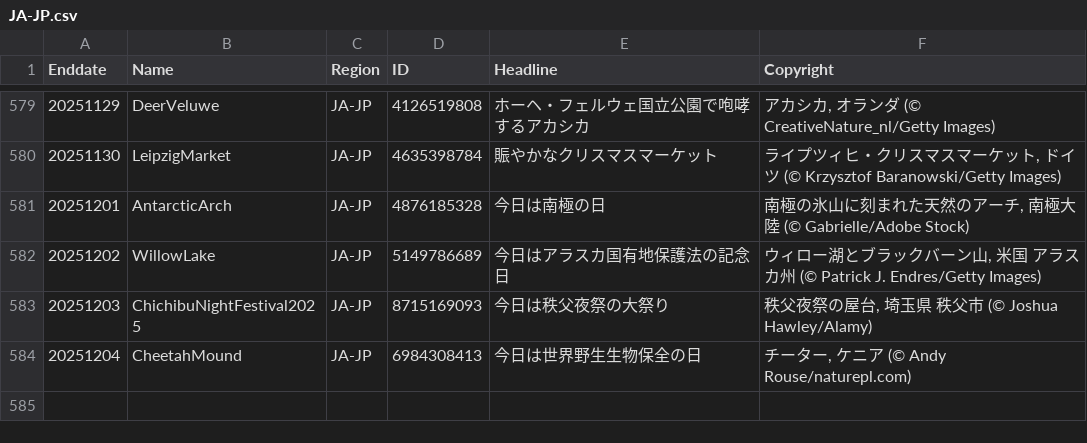
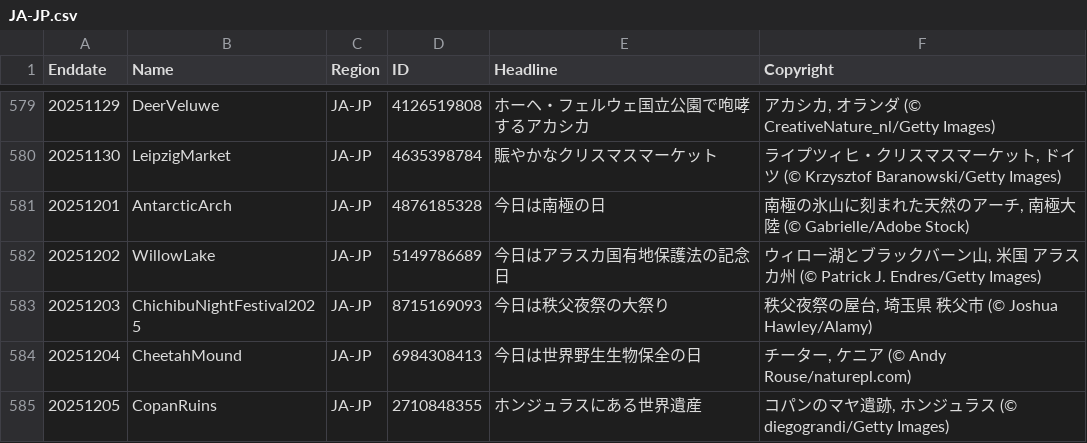
Before and after one commit to taumasyang/imageArchive, a CSV file: metadata/JA-JP.csv, drawn as a sheet; only a part is shown, gaps mark what is left out; the diff names each change by its address in the sheet, - before the commit and + after, or states it on an @@ line.

```diff
--- a/metadata/JA-JP.csv
+++ b/metadata/JA-JP.csv
+row 585: 20251205 | CopanRuins | JA-JP | 2710848355 | ホンジュラスにある世界遺産 | コパンのマヤ遺跡, ホンジュラス (© diegograndi/Getty Images)
```
Also changed, not shown: metadata/DE-DE.csv, metadata/EN-US.csv, 9 other files.
